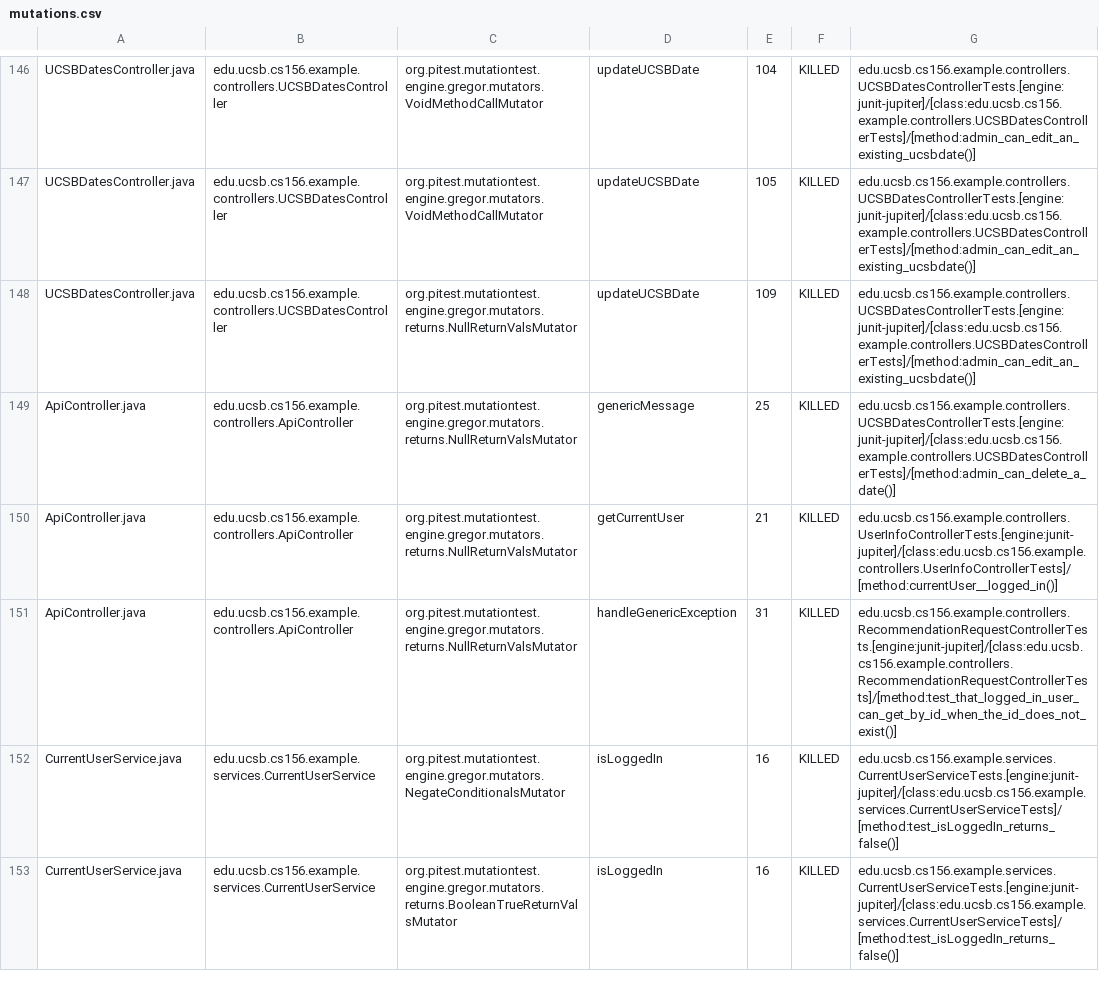
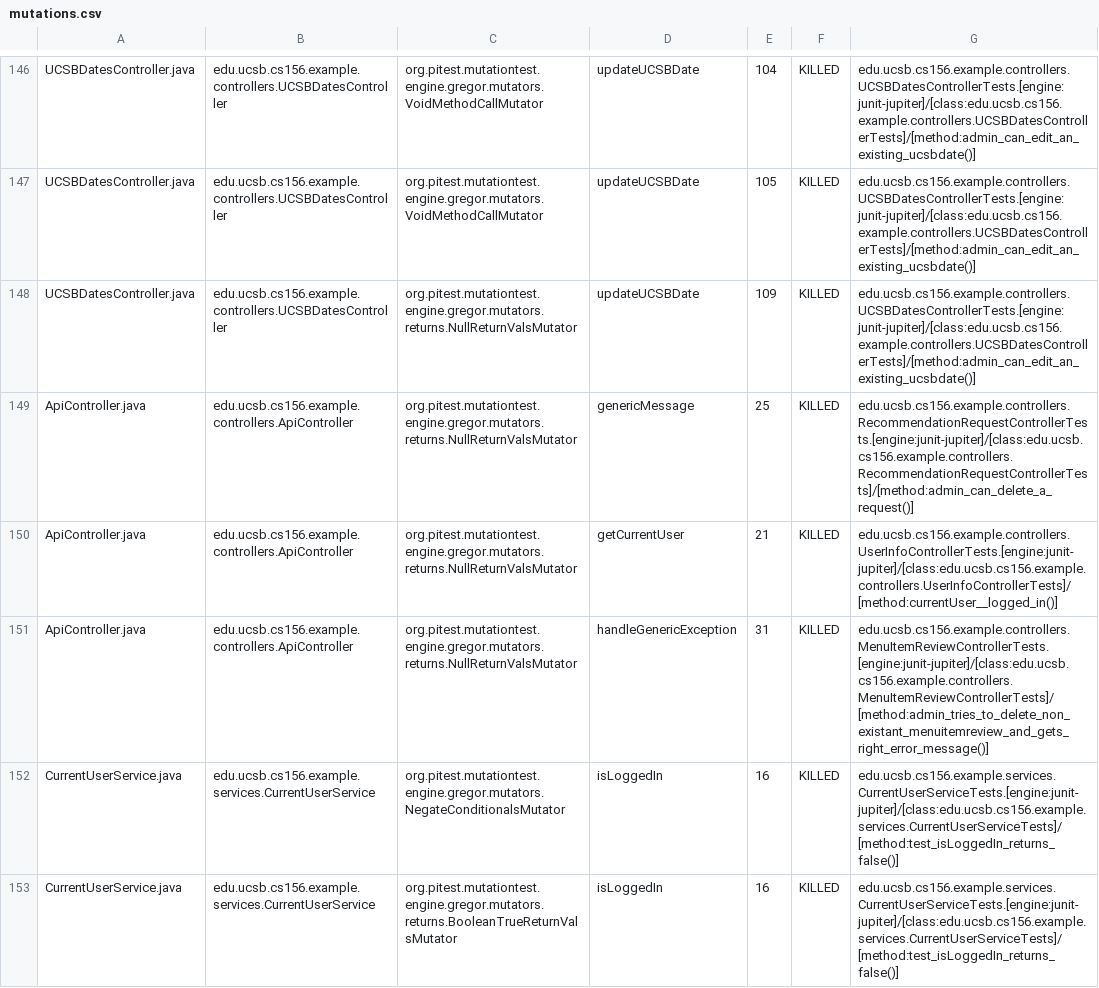
Before and after one commit to ucsb-cs156-s24/team02-s24-4pm-2, a CSV file: pitest/mutations.csv, drawn as a sheet; only a part is shown, gaps mark what is left out.

Commit message:
Deploying to gh-pages from @ ucsb-cs156-s24/team02-s24-4pm-2@c57feba5d27e89ab2663f816baa863b0c2a2ab71 🚀

```diff
--- a/pitest/mutations.csv
+++ b/pitest/mutations.csv
@@ -148,5 +148,5 @@ UCSBDatesController.java,edu.ucsb.cs156.example.controllers.UCSBDatesController,
 UCSBDatesController.java,edu.ucsb.cs156.example.controllers.UCSBDatesController,org.pitest.mutationtest.engine.gregor.mutators.returns.NullReturnValsMutator,updateUCSBDate,109,KILLED,edu.ucsb.cs156.example.controllers.UCSBDatesControllerTests.[engine:junit-jupiter]/[class:edu.ucsb.cs156.example.controllers.UCSBDatesControllerTests]/[method:admin_can_edit_an_existing_ucsbdate()]
-ApiController.java,edu.ucsb.cs156.example.controllers.ApiController,org.pitest.mutationtest.engine.gregor.mutators.returns.NullReturnValsMutator,genericMessage,25,KILLED,edu.ucsb.cs156.example.controllers.UCSBDatesControllerTests.[engine:junit-jupiter]/[class:edu.ucsb.cs156.example.controllers.UCSBDatesControllerTests]/[method:admin_can_delete_a_date()]
+ApiController.java,edu.ucsb.cs156.example.controllers.ApiController,org.pitest.mutationtest.engine.gregor.mutators.returns.NullReturnValsMutator,genericMessage,25,KILLED,edu.ucsb.cs156.example.controllers.RecommendationRequestControllerTests.[engine:junit-jupiter]/[class:edu.ucsb.cs156.example.controllers.RecommendationRequestControllerTests]/[method:admin_can_delete_a_request()]
 ApiController.java,edu.ucsb.cs156.example.controllers.ApiController,org.pitest.mutationtest.engine.gregor.mutators.returns.NullReturnValsMutator,getCurrentUser,21,KILLED,edu.ucsb.cs156.example.controllers.UserInfoControllerTests.[engine:junit-jupiter]/[class:edu.ucsb.cs156.example.controllers.UserInfoControllerTests]/[method:currentUser__logged_in()]
-ApiController.java,edu.ucsb.cs156.example.controllers.ApiController,org.pitest.mutationtest.engine.gregor.mutators.returns.NullReturnValsMutator,handleGenericException,31,KILLED,edu.ucsb.cs156.example.controllers.RecommendationRequestControllerTests.[engine:junit-jupiter]/[class:edu.ucsb.cs156.example.controllers.RecommendationRequestControllerTests]/[method:test_that_logged_in_user_can_get_by_id_when_the_id_does_not_exist()]
+ApiController.java,edu.ucsb.cs156.example.controllers.ApiController,org.pitest.mutationtest.engine.gregor.mutators.returns.NullReturnValsMutator,handleGenericException,31,KILLED,edu.ucsb.cs156.example.controllers.MenuItemReviewControllerTests.[engine:junit-jupiter]/[class:edu.ucsb.cs156.example.controllers.MenuItemReviewControllerTests]/[method:admin_tries_to_delete_non_existant_menuitemreview_and_gets_right_error_message()]
 CurrentUserService.java,edu.ucsb.cs156.example.services.CurrentUserService,org.pitest.mutationtest.engine.gregor.mutators.NegateConditionalsMutator,isLoggedIn,16,KILLED,edu.ucsb.cs156.example.services.CurrentUserServiceTests.[engine:junit-jupiter]/[class:edu.ucsb.cs156.example.services.CurrentUserServiceTests]/[method:test_isLoggedIn_returns_false()]
```
Also changed, not shown: 17 other files.
